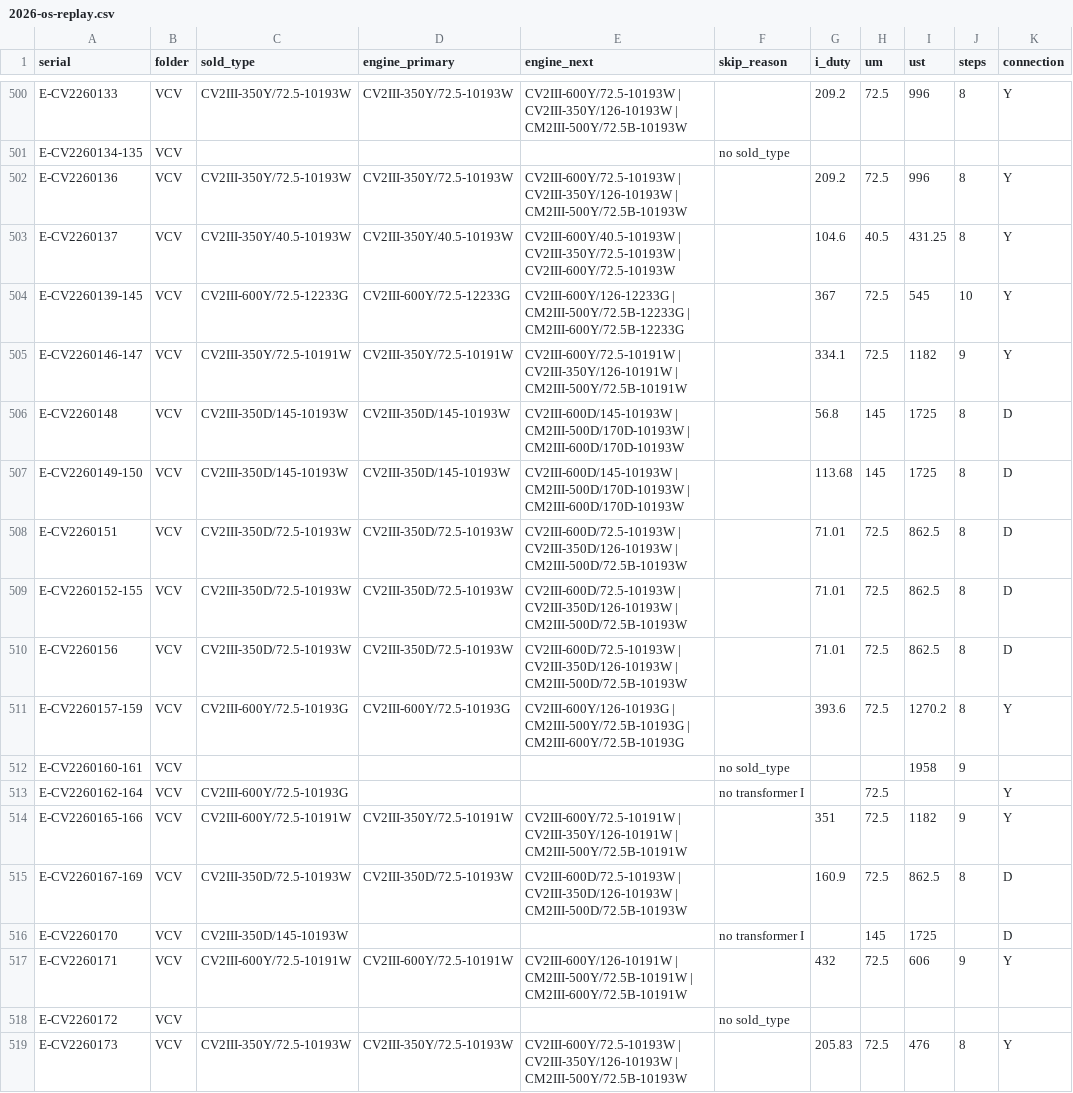
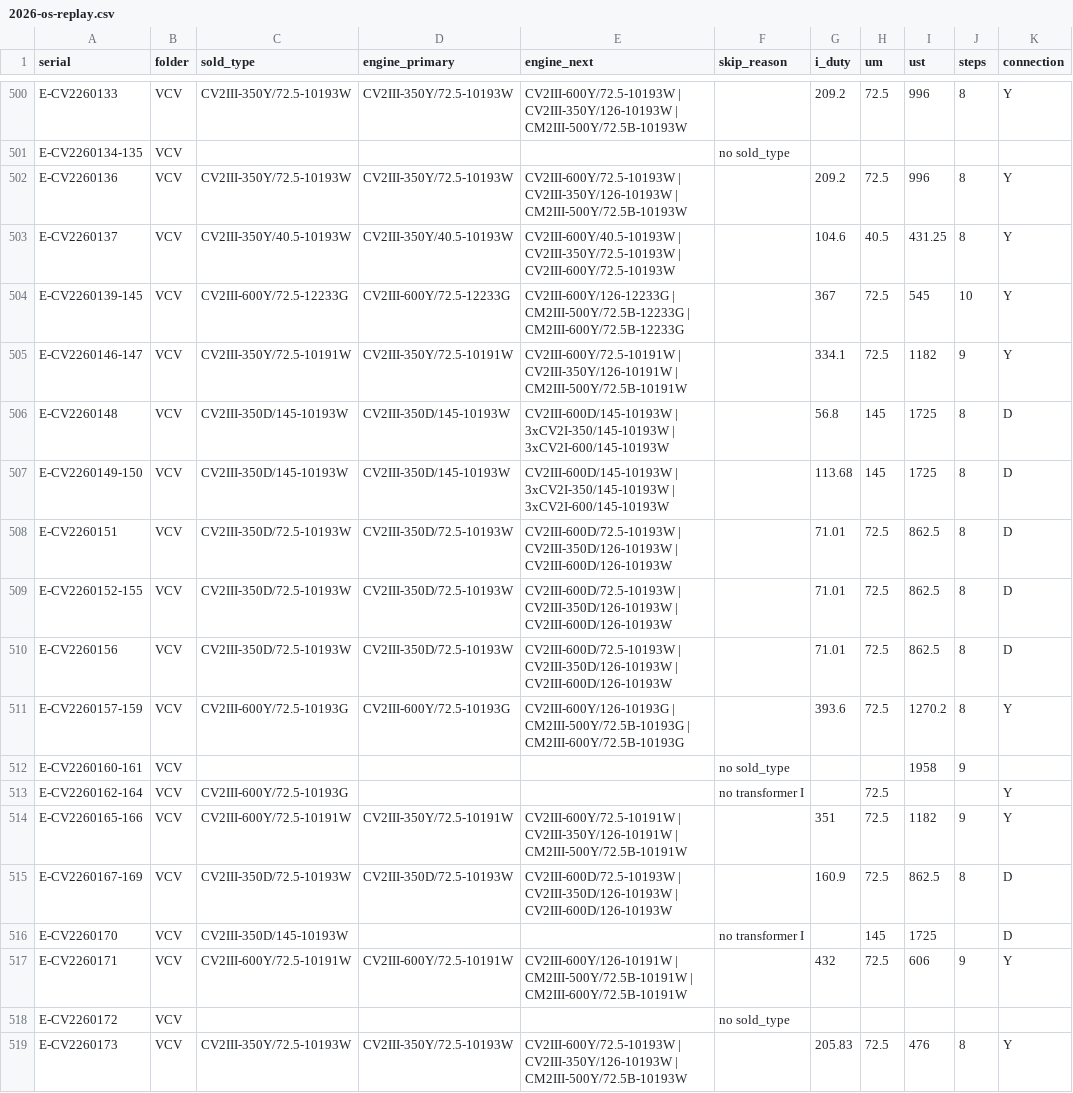
Before and after one commit to erict16/oltc-selector, a CSV file: docs/replay/2026-os-replay.csv, drawn as a sheet; only a part is shown, gaps mark what is left out; the diff covers the shown part only; the diff names each change by its address in the sheet, - before the commit and + after, or states it on an @@ line.

```diff
--- a/docs/replay/2026-os-replay.csv
+++ b/docs/replay/2026-os-replay.csv
-E506:E507 (engine_next): CV2III-600D/145-10193W | CM2III-500D/170D-10193W | CM2III-600D/170D-10193W
+E506:E507 (engine_next): CV2III-600D/145-10193W | 3xCV2I-350/145-10193W | 3xCV2I-600/145-10193W
-E508:E510 (engine_next): …CV2III-350D/126-10193W | CM2III-500D/72.5B-10193W
+E508:E510 (engine_next): …CV2III-350D/126-10193W | CV2III-600D/126-10193W
-E515 (engine_next): …CV2III-350D/126-10193W | CM2III-500D/72.5B-10193W
+E515 (engine_next): …CV2III-350D/126-10193W | CV2III-600D/126-10193W
```
Also changed, not shown: 173 edited cells elsewhere in this file, 6 other files.
